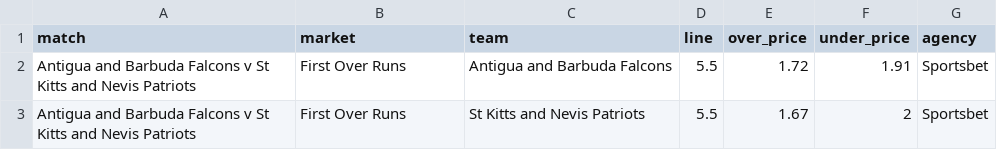
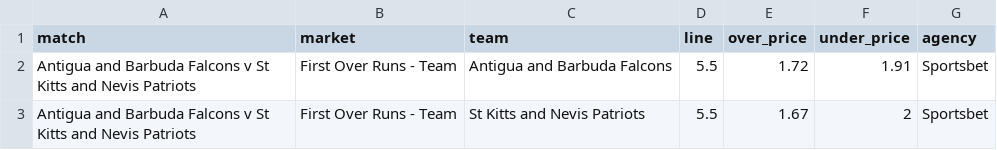
Before and after one commit to jamesbrown1417/Cricket-Analysis, a CSV file: Data/T20s/CPL/scraped_odds/sportsbet_first_over_runs.csv, drawn as a sheet.

```diff
--- a/Data/T20s/CPL/scraped_odds/sportsbet_first_over_runs.csv
+++ b/Data/T20s/CPL/scraped_odds/sportsbet_first_over_runs.csv
@@ -1,3 +1,3 @@
 match,market,team,line,over_price,under_price,agency
-Antigua and Barbuda Falcons v St Kitts and Nevis Patriots,First Over Runs,Antigua and Barbuda Falcons,5.5,1.72,1.91,Sportsbet
-Antigua and Barbuda Falcons v St Kitts and Nevis Patriots,First Over Runs,St Kitts and Nevis Patriots,5.5,1.67,2,Sportsbet
+Antigua and Barbuda Falcons v St Kitts and Nevis Patriots,First Over Runs - Team,Antigua and Barbuda Falcons,5.5,1.72,1.91,Sportsbet
+Antigua and Barbuda Falcons v St Kitts and Nevis Patriots,First Over Runs - Team,St Kitts and Nevis Patriots,5.5,1.67,2,Sportsbet
```
Also changed, not shown: Data/T20s/CPL/scraped_odds/sportsbet_h2h.csv, Data/T20s/CPL/scraped_odds/sportsbet_match_top_run_scorer.csv, 28 other files.
